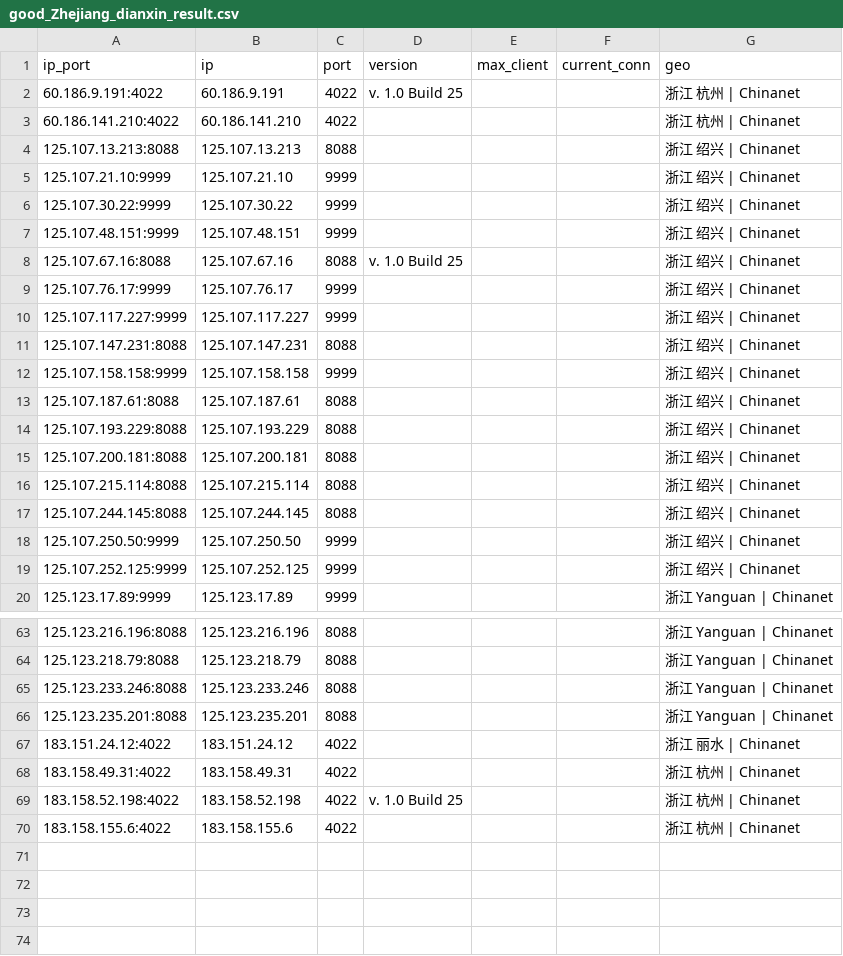
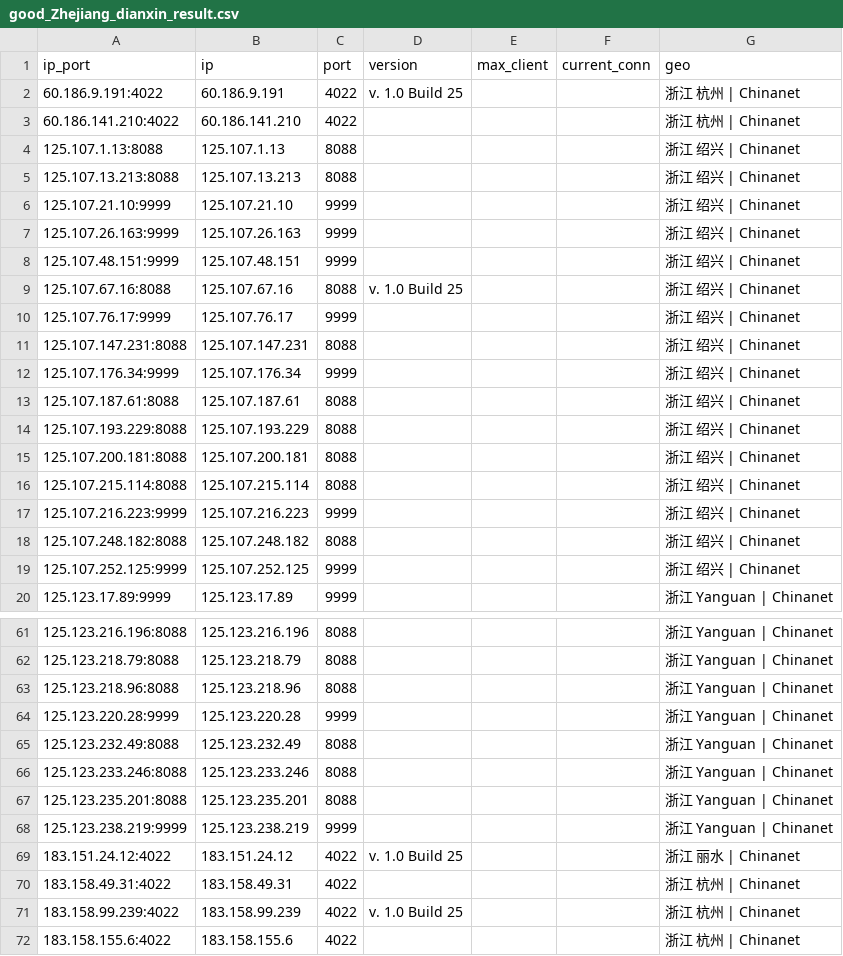
Before and after one commit to ykyfy1/zjdx, a CSV file: ip/good_Zhejiang_dianxin_result.csv, drawn as a sheet; only a part is shown, gaps mark what is left out; the diff covers the shown part only.

```diff
--- a/ip/good_Zhejiang_dianxin_result.csv
+++ b/ip/good_Zhejiang_dianxin_result.csv
@@ -3,5 +3,6 @@
 60.186.141.210:4022,60.186.141.210,4022,,,,浙江 杭州 | Chinanet
+125.107.1.13:8088,125.107.1.13,8088,,,,浙江 绍兴 | Chinanet
 125.107.13.213:8088,125.107.13.213,8088,,,,浙江 绍兴 | Chinanet
 125.107.21.10:9999,125.107.21.10,9999,,,,浙江 绍兴 | Chinanet
-125.107.30.22:9999,125.107.30.22,9999,,,,浙江 绍兴 | Chinanet
+125.107.26.163:9999,125.107.26.163,9999,,,,浙江 绍兴 | Chinanet
 125.107.48.151:9999,125.107.48.151,9999,,,,浙江 绍兴 | Chinanet
@@ -9,5 +10,4 @@
 125.107.76.17:9999,125.107.76.17,9999,,,,浙江 绍兴 | Chinanet
-125.107.117.227:9999,125.107.117.227,9999,,,,浙江 绍兴 | Chinanet
 125.107.147.231:8088,125.107.147.231,8088,,,,浙江 绍兴 | Chinanet
-125.107.158.158:9999,125.107.158.158,9999,,,,浙江 绍兴 | Chinanet
+125.107.176.34:9999,125.107.176.34,9999,,,,浙江 绍兴 | Chinanet
 125.107.187.61:8088,125.107.187.61,8088,,,,浙江 绍兴 | Chinanet
@@ -16,4 +16,4 @@
 125.107.215.114:8088,125.107.215.114,8088,,,,浙江 绍兴 | Chinanet
-125.107.244.145:8088,125.107.244.145,8088,,,,浙江 绍兴 | Chinanet
-125.107.250.50:9999,125.107.250.50,9999,,,,浙江 绍兴 | Chinanet
+125.107.216.223:9999,125.107.216.223,9999,,,,浙江 绍兴 | Chinanet
+125.107.248.182:8088,125.107.248.182,8088,,,,浙江 绍兴 | Chinanet
 125.107.252.125:9999,125.107.252.125,9999,,,,浙江 绍兴 | Chinanet
@@ -64,7 +62,11 @@
 125.123.218.79:8088,125.123.218.79,8088,,,,浙江 Yanguan | Chinanet
+125.123.218.96:8088,125.123.218.96,8088,,,,浙江 Yanguan | Chinanet
+125.123.220.28:9999,125.123.220.28,9999,,,,浙江 Yanguan | Chinanet
+125.123.232.49:8088,125.123.232.49,8088,,,,浙江 Yanguan | Chinanet
 125.123.233.246:8088,125.123.233.246,8088,,,,浙江 Yanguan | Chinanet
 125.123.235.201:8088,125.123.235.201,8088,,,,浙江 Yanguan | Chinanet
-183.151.24.12:4022,183.151.24.12,4022,,,,浙江 丽水 | Chinanet
+125.123.238.219:9999,125.123.238.219,9999,,,,浙江 Yanguan | Chinanet
+183.151.24.12:4022,183.151.24.12,4022,v. 1.0 Build 25,,,浙江 丽水 | Chinanet
 183.158.49.31:4022,183.158.49.31,4022,,,,浙江 杭州 | Chinanet
-183.158.52.198:4022,183.158.52.198,4022,v. 1.0 Build 25,,,浙江 杭州 | Chinanet
+183.158.99.239:4022,183.158.99.239,4022,v. 1.0 Build 25,,,浙江 杭州 | Chinanet
 183.158.155.6:4022,183.158.155.6,4022,,,,浙江 杭州 | Chinanet
```
Also changed, not shown: 2 added rows, 4 removed rows and 7 edited cells elsewhere in this file, 5 other files.
